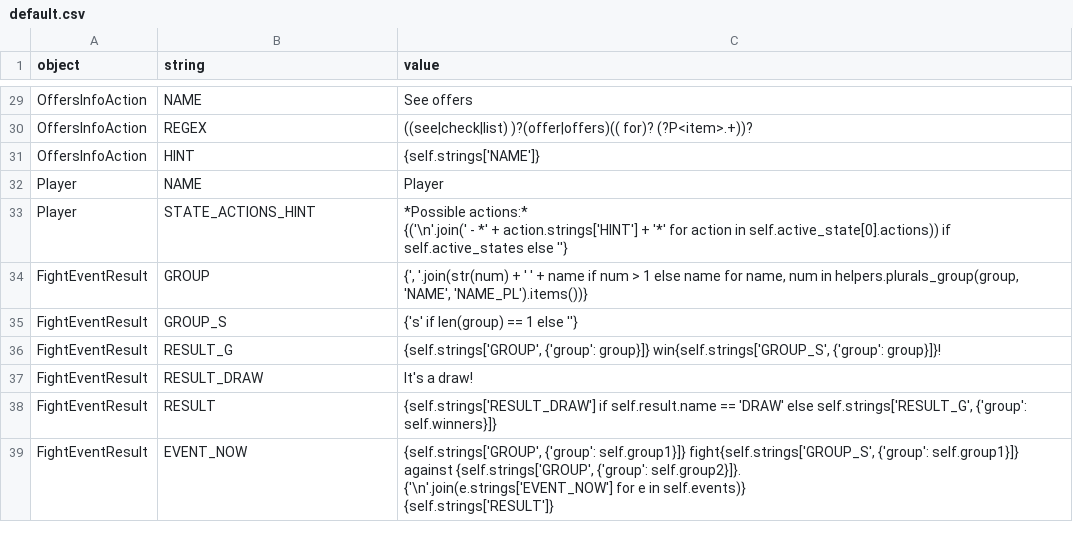
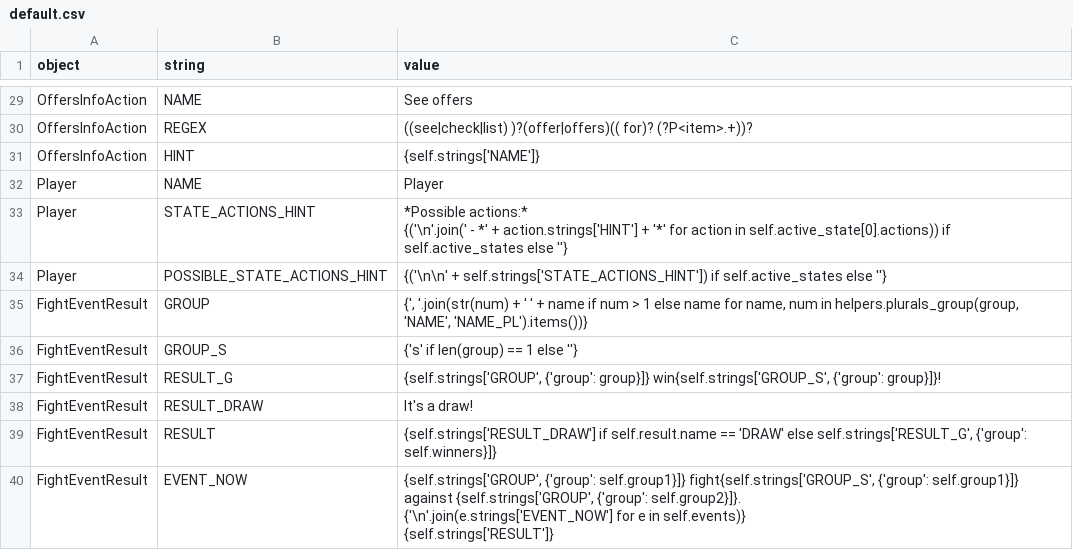
Before and after one commit to lychanl/discord-text-rpg, a CSV file: worlds/default/locales/en/default.csv, drawn as a sheet; only a part is shown, gaps mark what is left out.

```diff
--- a/worlds/default/locales/en/default.csv
+++ b/worlds/default/locales/en/default.csv
@@ -34,2 +34,3 @@ Player,STATE_ACTIONS_HINT,"*Possible actions:*
 {('\n'.join(' - *' + action.strings['HINT'] + '*' for action in self.active_state[0].actions)) if self.active_states else ''}"
+Player,POSSIBLE_STATE_ACTIONS_HINT,"{('\n\n' + self.strings['STATE_ACTIONS_HINT']) if self.active_states else ''}"
 FightEventResult,GROUP,"{', '.join(str(num) + ' ' + name if num > 1 else name for name, num in helpers.plurals_group(group, 'NAME', 'NAME_PL').items())}"
```
Also changed, not shown: worlds/default/locales/en/help.csv, worlds/default/locales/en/player.csv, 5 other files.
